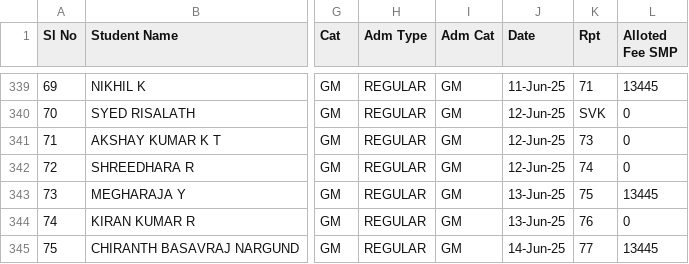
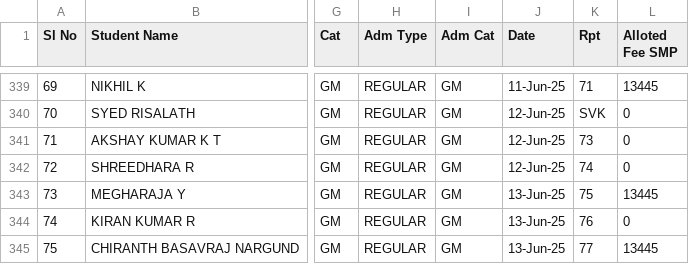
Before and after one commit to tejukargal/SMP-Admn-Stats_1-2025-26, a CSV file: students.csv, drawn as a sheet; only a part is shown, gaps mark what is left out; the diff names each change by its address in the sheet, - before the commit and + after, or states it on an @@ line.

Commit message:
Add files via upload

```diff
--- a/students.csv
+++ b/students.csv
-J345 (Date): 14-Jun-25
+J345 (Date): 13-Jun-25
```
